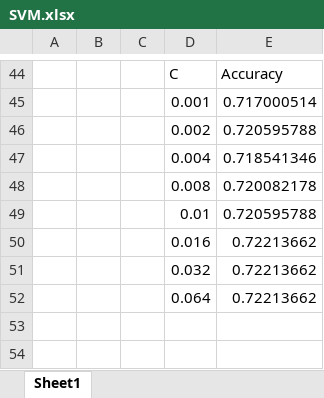
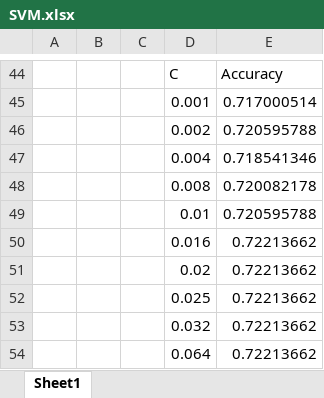
Before and after one commit to zhxchd/weed-out-the-weeds, an Excel workbook: Results/SVM.xlsx, sheet Sheet1, drawn as a sheet; only a part is shown, gaps mark what is left out; values as stored, in another font and other column widths than the file's, no borders; charts and pictures not drawn; the diff names each change by its address in the sheet, - before the commit and + after, or states it on an @@ line.

```diff
--- a/Results/SVM.xlsx (sheet Sheet1)
+++ b/Results/SVM.xlsx (sheet Sheet1)
+row 51:  |  |  | 0.02 | 0.72213662
+row 52:  |  |  | 0.025 | 0.72213662
```
Also changed, not shown: charts or pictures, 1 other file.
